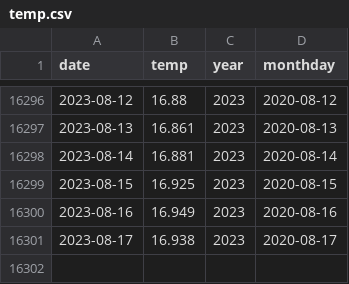
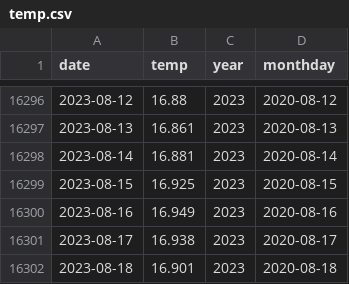
Before and after one commit to kazuhirokida/reanalyzer, a CSV file: temp.csv, drawn as a sheet; only a part is shown, gaps mark what is left out.

Commit message:
Update csv files

```diff
--- a/temp.csv
+++ b/temp.csv
@@ -16301 +16301,2 @@ date,temp,year,monthday
 2023-08-17,16.938,2023,2020-08-17
+2023-08-18,16.901,2023,2020-08-18
```
